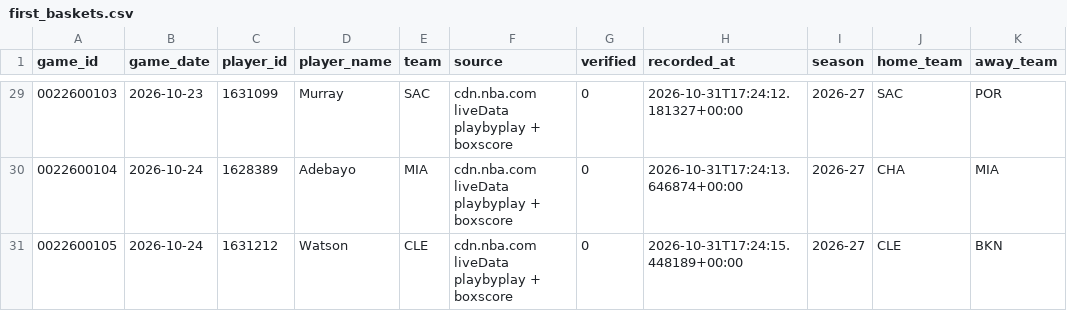
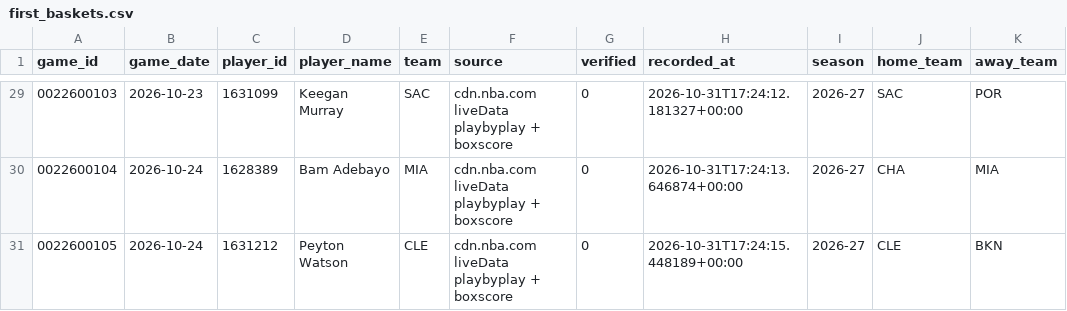
Before and after one commit to dduffield84/nba-first-basket-api, a CSV file: data/first_baskets.csv, drawn as a sheet; only a part is shown, gaps mark what is left out; the diff covers the shown part only; the diff names each change by its address in the sheet, - before the commit and + after, or states it on an @@ line.

```diff
--- a/data/first_baskets.csv
+++ b/data/first_baskets.csv
-D29 (player_name): Murray
+D29 (player_name): Keegan Murray
-D30 (player_name): Adebayo
+D30 (player_name): Bam Adebayo
-D31 (player_name): Watson
+D31 (player_name): Peyton Watson
```
Also changed, not shown: 27 edited cells elsewhere in this file, 2 other files.
